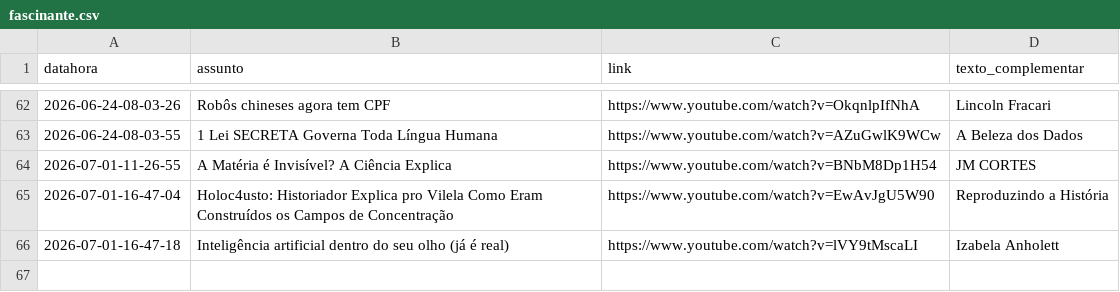
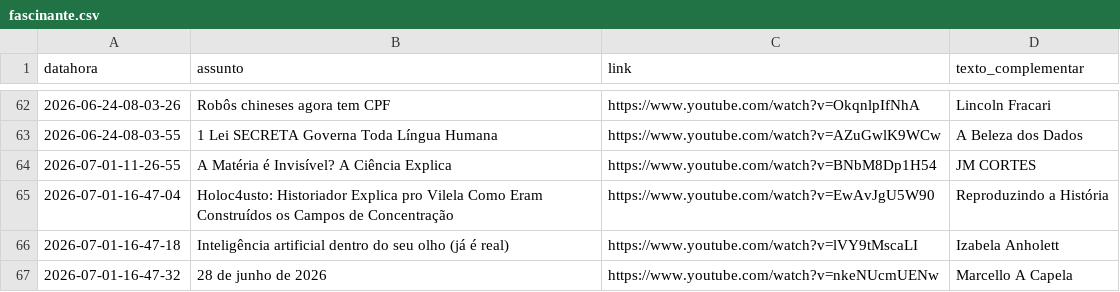
Before and after one commit to rjhalmeman/fascinante, a CSV file: fascinante.csv, drawn as a sheet; only a part is shown, gaps mark what is left out; the diff names each change by its address in the sheet, - before the commit and + after, or states it on an @@ line.

Commit message:
Atualização automática via painel web

```diff
--- a/fascinante.csv
+++ b/fascinante.csv
+row 67: 2026-07-01-16-47-32 | 28 de junho de 2026 | https://www.youtube.com/watch?v=nkeNUcmUENw | Marcello A Capela
```
